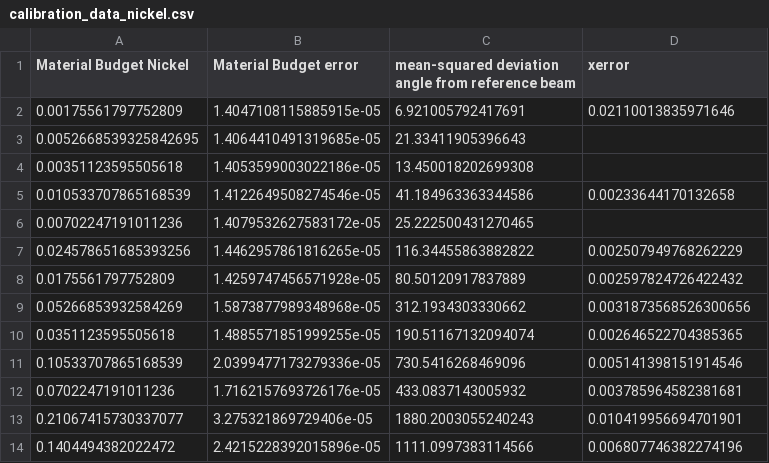
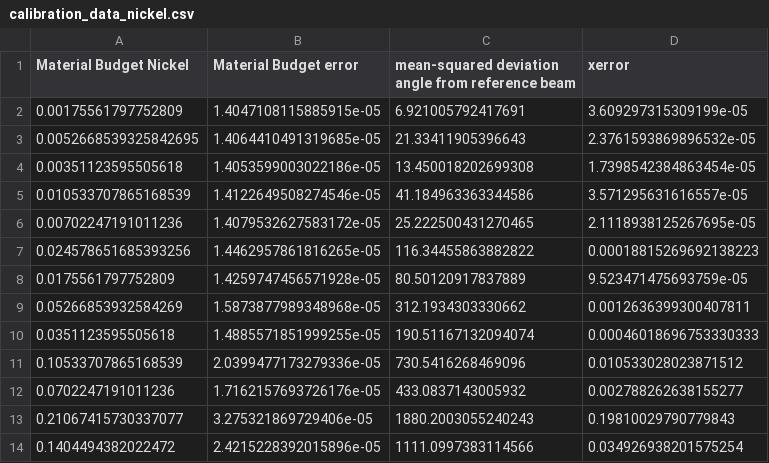
Before and after one commit to Mephistoph3les/ARES, a CSV file: Metal Sheets/Calibration_data/calibration_data_nickel.csv, drawn as a sheet.

```diff
--- a/Metal Sheets/Calibration_data/calibration_data_nickel.csv
+++ b/Metal Sheets/Calibration_data/calibration_data_nickel.csv
@@ -1,14 +1,14 @@
 Material Budget Nickel, Material Budget error, mean-squared deviation angle from reference beam, xerror
-0.00175561797752809,1.4047108115885915e-05,6.921005792417691,0.02110013835971646
-0.0052668539325842695,1.4064410491319685e-05,21.33411905396643,
-0.00351123595505618,1.4053599003022186e-05,13.450018202699308,
-0.010533707865168539,1.4122649508274546e-05,41.184963363344586,0.00233644170132658
-0.00702247191011236,1.4079532627583172e-05,25.222500431270465,
-0.024578651685393256,1.4462957861816265e-05,116.34455863882822,0.002507949768262229
-0.0175561797752809,1.4259747456571928e-05,80.50120917837889,0.002597824726422432
-0.05266853932584269,1.5873877989348968e-05,312.1934303330662,0.0031873568526300656
-0.0351123595505618,1.4885571851999255e-05,190.51167132094074,0.002646522704385365
-0.10533707865168539,2.0399477173279336e-05,730.5416268469096,0.005141398151914546
-0.0702247191011236,1.7162157693726176e-05,433.0837143005932,0.003785964582381681
-0.21067415730337077,3.275321869729406e-05,1880.2003055240243,0.010419956694701901
-0.1404494382022472,2.4215228392015896e-05,1111.0997383114566,0.006807746382274196
+0.00175561797752809,1.4047108115885915e-05,6.921005792417691,3.609297315309199e-05
+0.0052668539325842695,1.4064410491319685e-05,21.33411905396643,2.3761593869896532e-05
+0.00351123595505618,1.4053599003022186e-05,13.450018202699308,1.7398542384863454e-05
+0.010533707865168539,1.4122649508274546e-05,41.184963363344586,3.571295631616557e-05
+0.00702247191011236,1.4079532627583172e-05,25.222500431270465,2.1118938125267695e-05
+0.024578651685393256,1.4462957861816265e-05,116.34455863882822,0.00018815269692138223
+0.0175561797752809,1.4259747456571928e-05,80.50120917837889,9.523471475693759e-05
+0.05266853932584269,1.5873877989348968e-05,312.1934303330662,0.0012636399300407811
+0.0351123595505618,1.4885571851999255e-05,190.51167132094074,0.00046018696753330333
+0.10533707865168539,2.0399477173279336e-05,730.5416268469096,0.010533028023871512
+0.0702247191011236,1.7162157693726176e-05,433.0837143005932,0.002788262638155277
+0.21067415730337077,3.275321869729406e-05,1880.2003055240243,0.19810029790779843
+0.1404494382022472,2.4215228392015896e-05,1111.0997383114566,0.034926938201575254
```
Also changed, not shown: Metal Sheets/Calibration_data/calibration_data_aluminum.csv, 6 other files.
